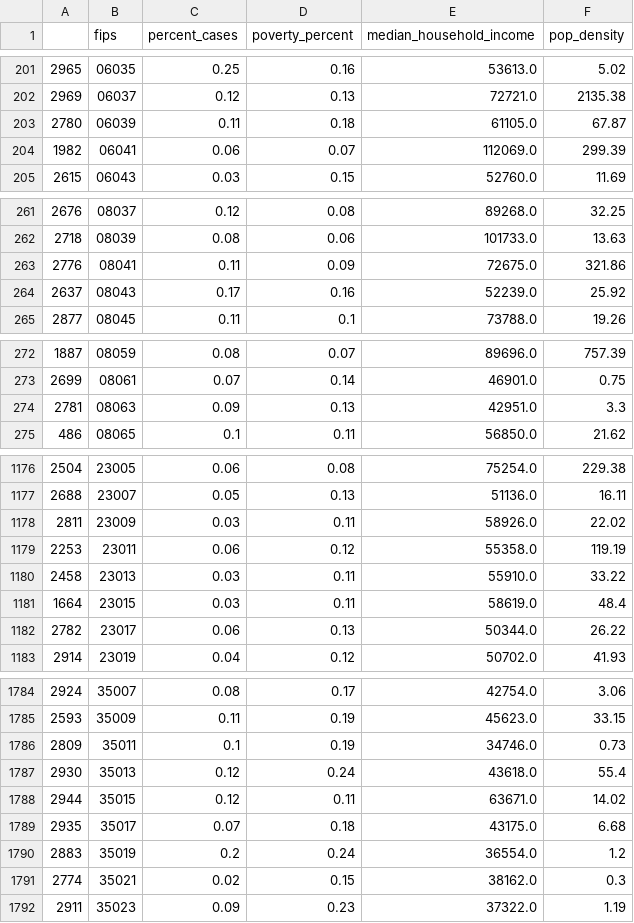
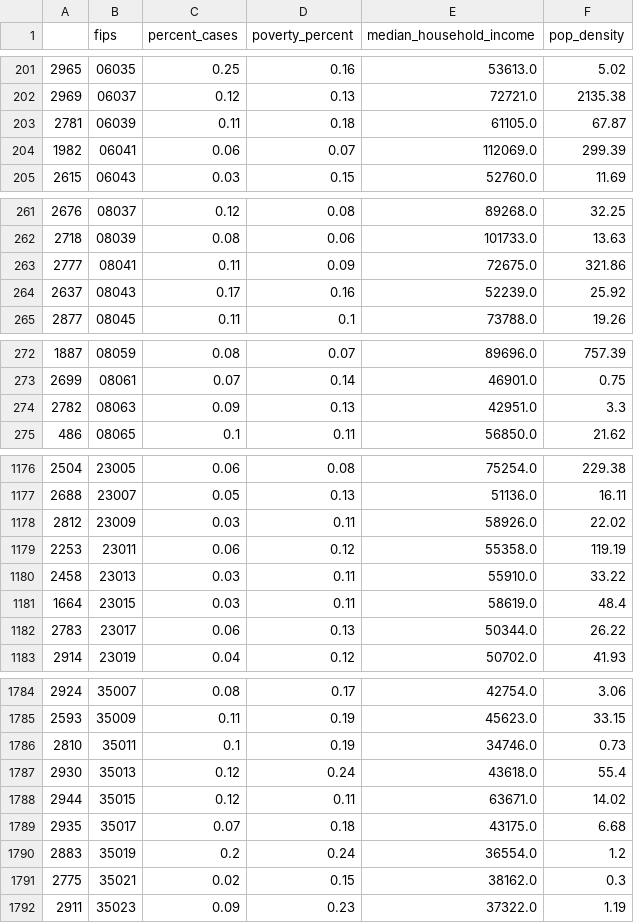
Before and after one commit to apriljkissinger/cc_capstone_covid, a CSV file: fips_percents.csv, drawn as a sheet; only a part is shown, gaps mark what is left out; the diff covers the shown part only.

```diff
--- a/fips_percents.csv
+++ b/fips_percents.csv
@@ -202,3 +202,3 @@
 2969,06037,0.12,0.13,72721.0,2135.38
-2780,06039,0.11,0.18,61105.0,67.87
+2781,06039,0.11,0.18,61105.0,67.87
 1982,06041,0.06,0.07,112069.0,299.39
@@ -262,3 +262,3 @@
 2718,08039,0.08,0.06,101733.0,13.63
-2776,08041,0.11,0.09,72675.0,321.86
+2777,08041,0.11,0.09,72675.0,321.86
 2637,08043,0.17,0.16,52239.0,25.92
@@ -273,3 +273,3 @@
 2699,08061,0.07,0.14,46901.0,0.75
-2781,08063,0.09,0.13,42951.0,3.3
+2782,08063,0.09,0.13,42951.0,3.3
 486,08065,0.1,0.11,56850.0,21.62
@@ -1177,3 +1177,3 @@
 2688,23007,0.05,0.13,51136.0,16.11
-2811,23009,0.03,0.11,58926.0,22.02
+2812,23009,0.03,0.11,58926.0,22.02
 2253,23011,0.06,0.12,55358.0,119.19
@@ -1181,3 +1181,3 @@
 1664,23015,0.03,0.11,58619.0,48.4
-2782,23017,0.06,0.13,50344.0,26.22
+2783,23017,0.06,0.13,50344.0,26.22
 2914,23019,0.04,0.12,50702.0,41.93
@@ -1785,3 +1785,3 @@
 2593,35009,0.11,0.19,45623.0,33.15
-2809,35011,0.1,0.19,34746.0,0.73
+2810,35011,0.1,0.19,34746.0,0.73
 2930,35013,0.12,0.24,43618.0,55.4
@@ -1790,3 +1790,3 @@
 2883,35019,0.2,0.24,36554.0,1.2
-2774,35021,0.02,0.15,38162.0,0.3
+2775,35021,0.02,0.15,38162.0,0.3
 2911,35023,0.09,0.23,37322.0,1.19
```
Also changed, not shown: 1 added row, 1 removed row and 47 edited cells elsewhere in this file, 2 other files.
